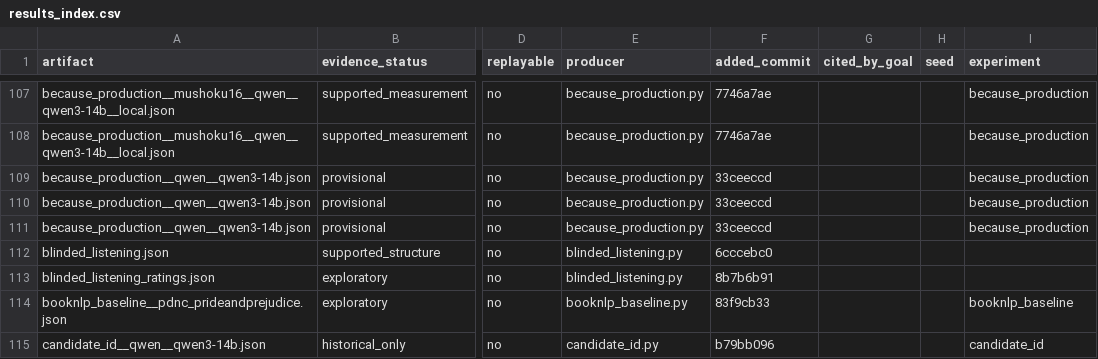
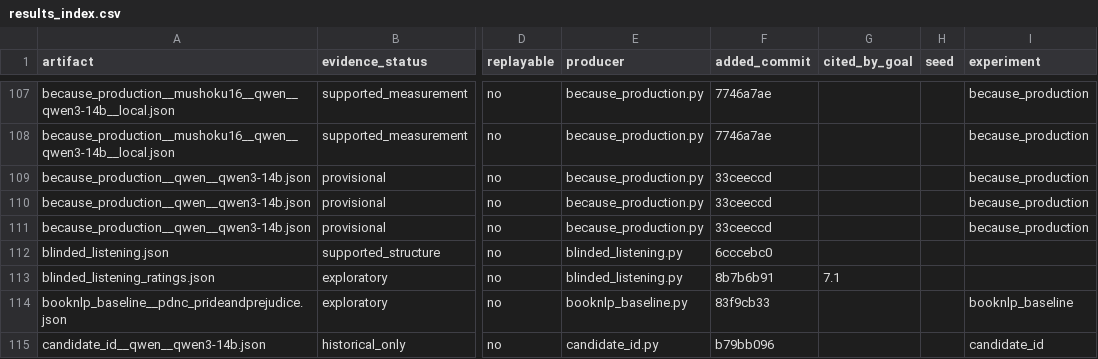
Before and after one commit to on22s/alexandria-audiobook2, a CSV file: results_index.csv, drawn as a sheet; only a part is shown, gaps mark what is left out; the diff names each change by its address in the sheet, - before the commit and + after, or states it on an @@ line.

```diff
--- a/results_index.csv
+++ b/results_index.csv
-G113 (cited_by_goal): (empty)
+G113 (cited_by_goal): 7.1
```
Also changed, not shown: 1 other file.
